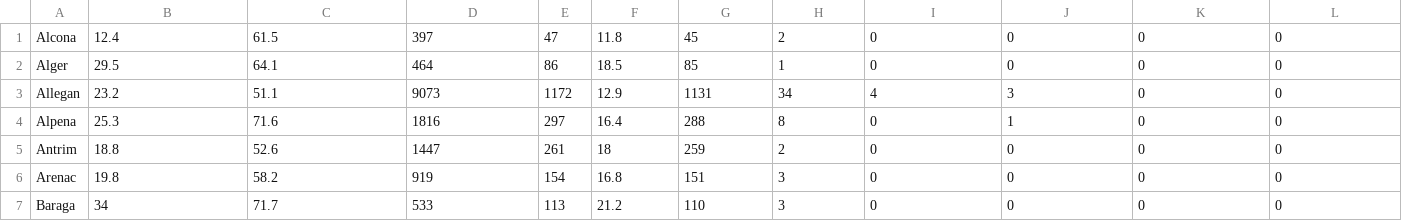
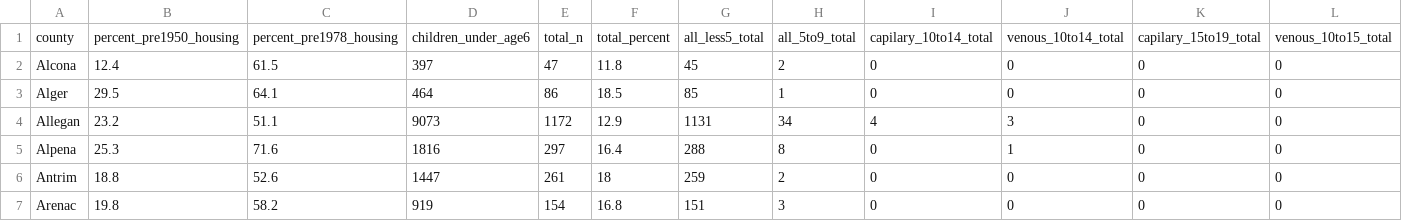
Before and after one commit to AmeliaMN/BLL, a CSV file: BLL_under6_county_2012.csv, drawn as a sheet; only a part is shown; the shorter side is filled out with more unchanged rows; rows hold the shown columns only; the diff names each change by its address in the sheet, - before the commit and + after, or states it on an @@ line.

Commit message:
Submitted this requesst

```diff
--- a/BLL_under6_county_2012.csv
+++ b/BLL_under6_county_2012.csv
+row 1: county | percent_pre1950_housing | percent_pre1978_housing | children_under_age6 | total_n | total_percent | all_less5_total | all_5to9_total | capilary_10to14_total | venous_10to14_total | capilary_15to19_total | venous_10to15_total
```
